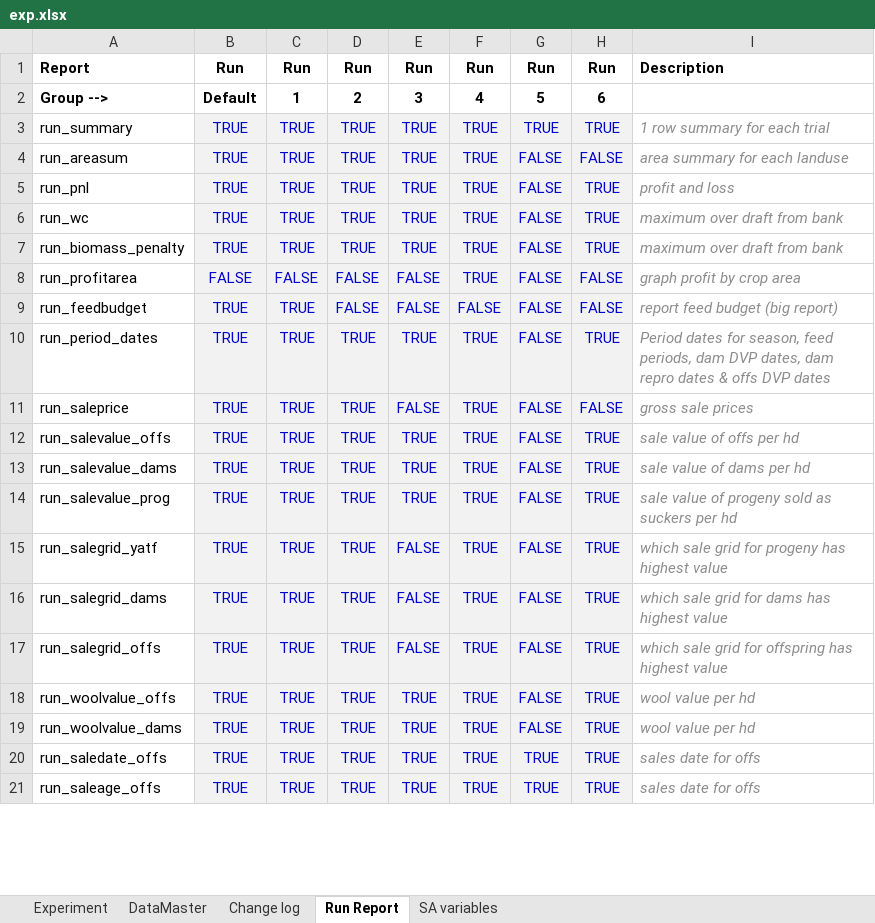
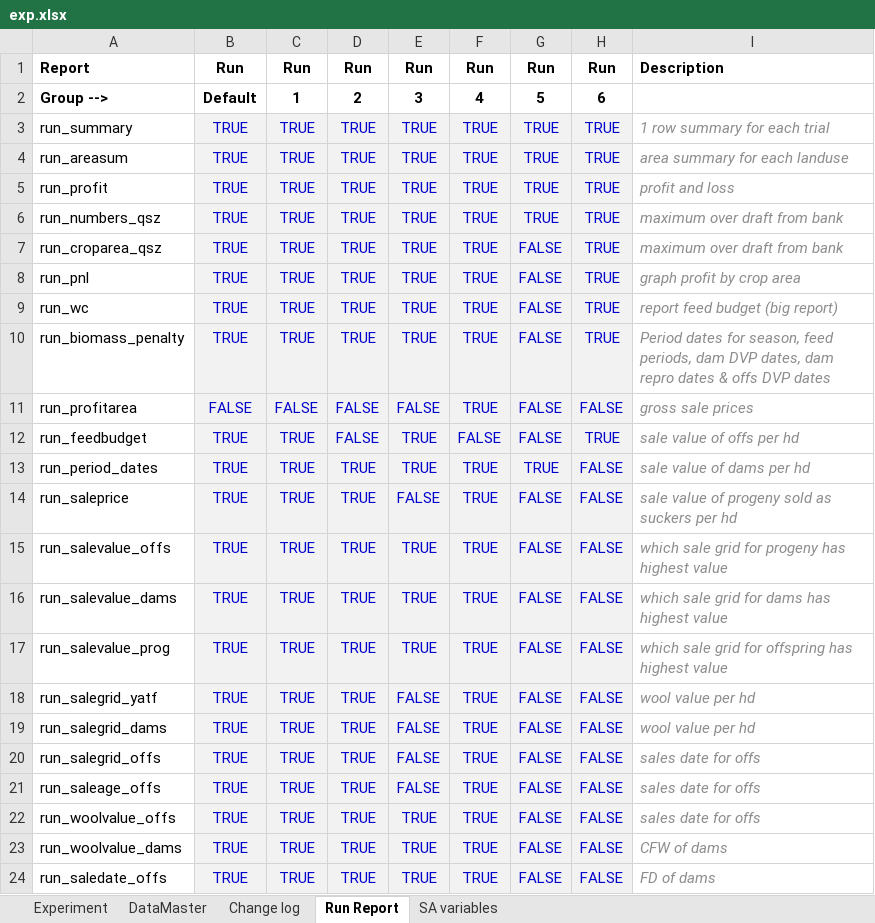
Before and after one commit to youngmr290/Australian-Farm-Optimisation-Model, an Excel workbook: exp.xlsx, sheet Run Report, drawn as a sheet; only a part is shown; values as stored, in another font and other column widths than the file's, no borders; charts and pictures and conditional formats not drawn; 1 other sheet too large or unreadable and not compared; removed rows and columns are numbered as before the commit, all else as after; the diff covers the shown part only; the diff names each change by its address in the sheet, - before the commit and + after, or states it on an @@ line.

```diff
--- a/exp.xlsx (sheet Run Report)
+++ b/exp.xlsx (sheet Run Report)
-G4: FALSE
+G4: TRUE
-H4: FALSE
+H4: TRUE
+row 5: run_profit | TRUE | TRUE | TRUE | TRUE | TRUE | TRUE | TRUE | profit and loss
+row 6: run_numbers_qsz | TRUE | TRUE | TRUE | TRUE | TRUE | TRUE | TRUE | maximum over draft from bank
+row 7: run_croparea_qsz | TRUE | TRUE | TRUE | TRUE | TRUE | FALSE | TRUE | maximum over draft from bank
-I8: profit and loss
+I8: graph profit by crop area
-I9: maximum over draft from bank
+I9: report feed budget (big report)
-I10: maximum over draft from bank
+I10: Period dates for season, feed periods, dam DVP dates, dam repro dates & offs DVP dates
-I11: graph profit by crop area
+I11: gross sale prices
-E12: FALSE
+E12: TRUE
-H12: FALSE
+H12: TRUE
-I12: report feed budget (big report)
+I12: sale value of offs per hd
-G13: FALSE
+G13: TRUE
-H13: TRUE
+H13: FALSE
-I13: Period dates for season, feed periods, dam DVP dates, dam repro dates & offs DVP dates
+I13: sale value of dams per hd
-I14: gross sale prices
+I14: sale value of progeny sold as suckers per hd
-H15:H20: TRUE
+H15:H20: FALSE
-I15: sale value of offs per hd
+I15: which sale grid for progeny has highest value
-I16: sale value of dams per hd
+I16: which sale grid for dams has highest value
-I17: sale value of progeny sold as suckers per hd
+I17: which sale grid for offspring has highest value
-I18: which sale grid for progeny has highest value
+I18: wool value per hd
-I19: which sale grid for dams has highest value
+I19: wool value per hd
-I20: which sale grid for offspring has highest value
+I20: sales date for offs
+row 21: run_saleage_offs | TRUE | TRUE | TRUE | FALSE | TRUE | FALSE | FALSE | sales date for offs
-H22:H24: TRUE
+H22:H24: FALSE
-I22: wool value per hd
+I22: sales date for offs
-I23: wool value per hd
+I23: CFW of dams
-G24: TRUE
+G24: FALSE
-I24: sales date for offs
+I24: FD of dams
-row 21: run_saleage_offs | TRUE | TRUE | TRUE | TRUE | TRUE | TRUE | TRUE | sales date for offs
```
Also changed, not shown: 1 added row, 83 edited cells and cell formats elsewhere in this sheet, sheet Experiment, sheet DataMaster, formulas that keep their value, Universal.xlsx, 12 other files.
